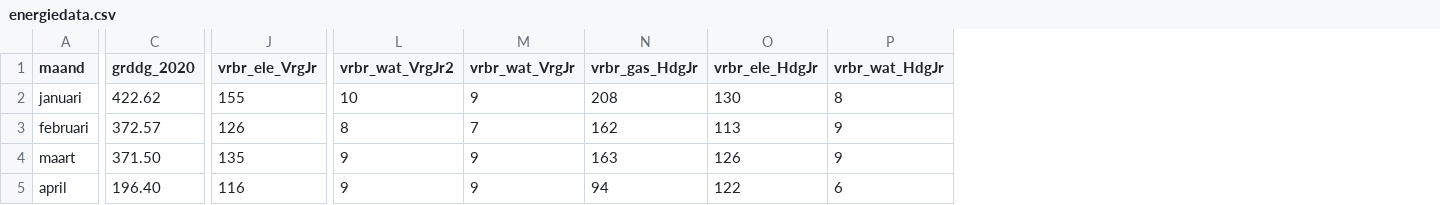
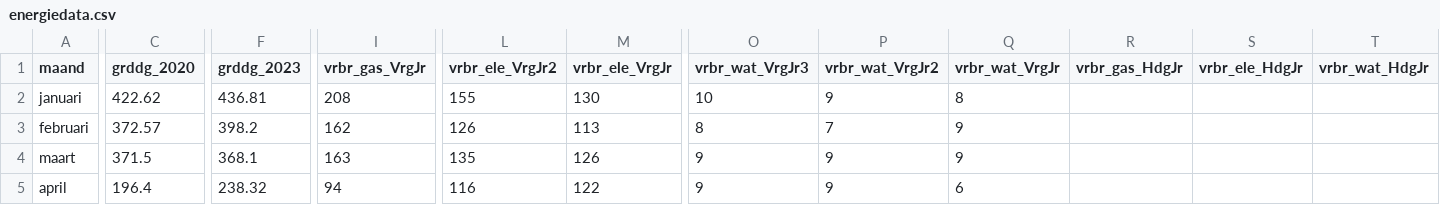
Before and after one commit to jonakeys/energieverbruik, a CSV file: energiedata.csv, drawn as a sheet; only a part is shown, gaps mark what is left out; addresses are those after the commit; the diff covers the shown part only; the diff names each change by its address in the sheet, - before the commit and + after, or states it on an @@ line.

```diff
--- a/energiedata.csv
+++ b/energiedata.csv
+column F (grddg_2023), rows 2-5: 436.81 | 398.2 | 368.1 | 238.32
+column I (vrbr_gas_VrgJr), rows 2-5: 208 | 162 | 163 | 94
+column L (vrbr_ele_VrgJr2), rows 2-5: 155 | 126 | 135 | 116
+column O (vrbr_wat_VrgJr3), rows 2-5: 10 | 8 | 9 | 9
-M2 (vrbr_ele_VrgJr): 155
+M2 (vrbr_ele_VrgJr): 130
-P2 (vrbr_wat_VrgJr2): 10
+P2 (vrbr_wat_VrgJr2): 9
-Q2 (vrbr_wat_VrgJr): 9
+Q2 (vrbr_wat_VrgJr): 8
-R2 (vrbr_gas_HdgJr): 208
+R2 (vrbr_gas_HdgJr): (empty)
-S2 (vrbr_ele_HdgJr): 130
+S2 (vrbr_ele_HdgJr): (empty)
-T2 (vrbr_wat_HdgJr): 8
+T2 (vrbr_wat_HdgJr): (empty)
-M3 (vrbr_ele_VrgJr): 126
+M3 (vrbr_ele_VrgJr): 113
-P3 (vrbr_wat_VrgJr2): 8
+P3 (vrbr_wat_VrgJr2): 7
-Q3 (vrbr_wat_VrgJr): 7
+Q3 (vrbr_wat_VrgJr): 9
-R3 (vrbr_gas_HdgJr): 162
+R3 (vrbr_gas_HdgJr): (empty)
-S3 (vrbr_ele_HdgJr): 113
+S3 (vrbr_ele_HdgJr): (empty)
-T3:T4 (vrbr_wat_HdgJr): 9
+T3:T4 (vrbr_wat_HdgJr): (empty)
-C4 (grddg_2020): 371.50
+C4 (grddg_2020): 371.5
-M4 (vrbr_ele_VrgJr): 135
+M4 (vrbr_ele_VrgJr): 126
-R4 (vrbr_gas_HdgJr): 163
+R4 (vrbr_gas_HdgJr): (empty)
-S4 (vrbr_ele_HdgJr): 126
+S4 (vrbr_ele_HdgJr): (empty)
-C5 (grddg_2020): 196.40
+C5 (grddg_2020): 196.4
-M5 (vrbr_ele_VrgJr): 116
+M5 (vrbr_ele_VrgJr): 122
-Q5 (vrbr_wat_VrgJr): 9
+Q5 (vrbr_wat_VrgJr): 6
-R5 (vrbr_gas_HdgJr): 94
+R5 (vrbr_gas_HdgJr): (empty)
-S5 (vrbr_ele_HdgJr): 122
+S5 (vrbr_ele_HdgJr): (empty)
-T5 (vrbr_wat_HdgJr): 6
+T5 (vrbr_wat_HdgJr): (empty)
```
Also changed, not shown: 57 edited cells elsewhere in this file, energie-stats.csv, stats-energiedata.csv, 7 other files.
